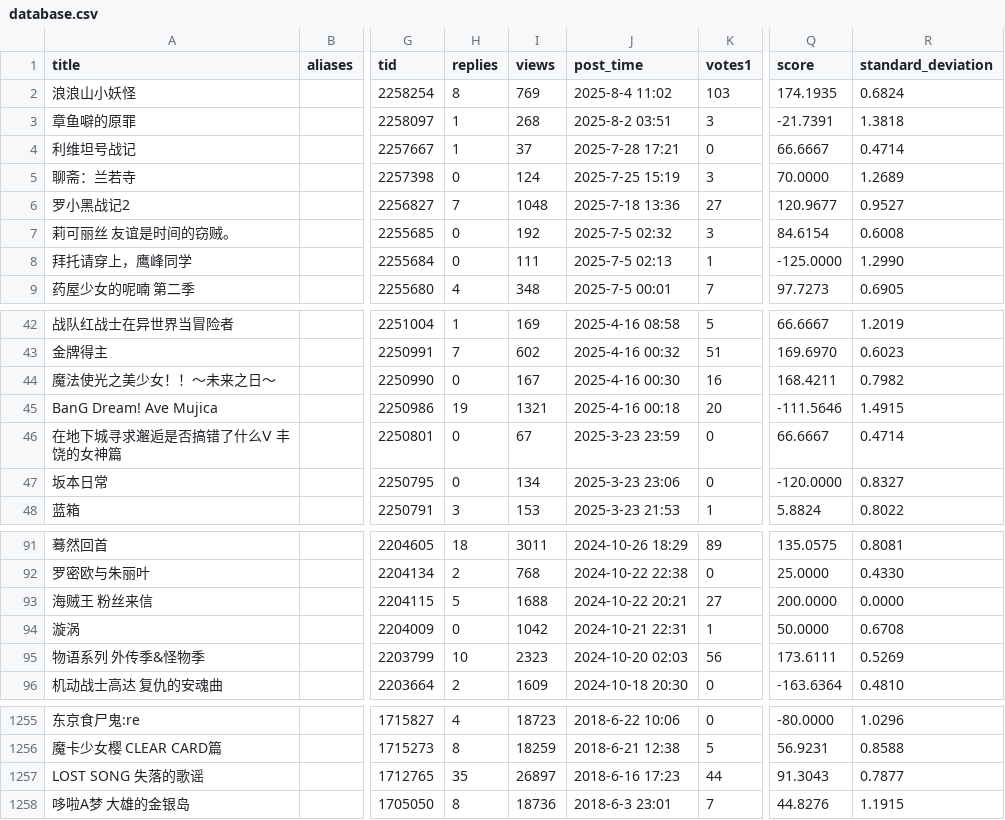
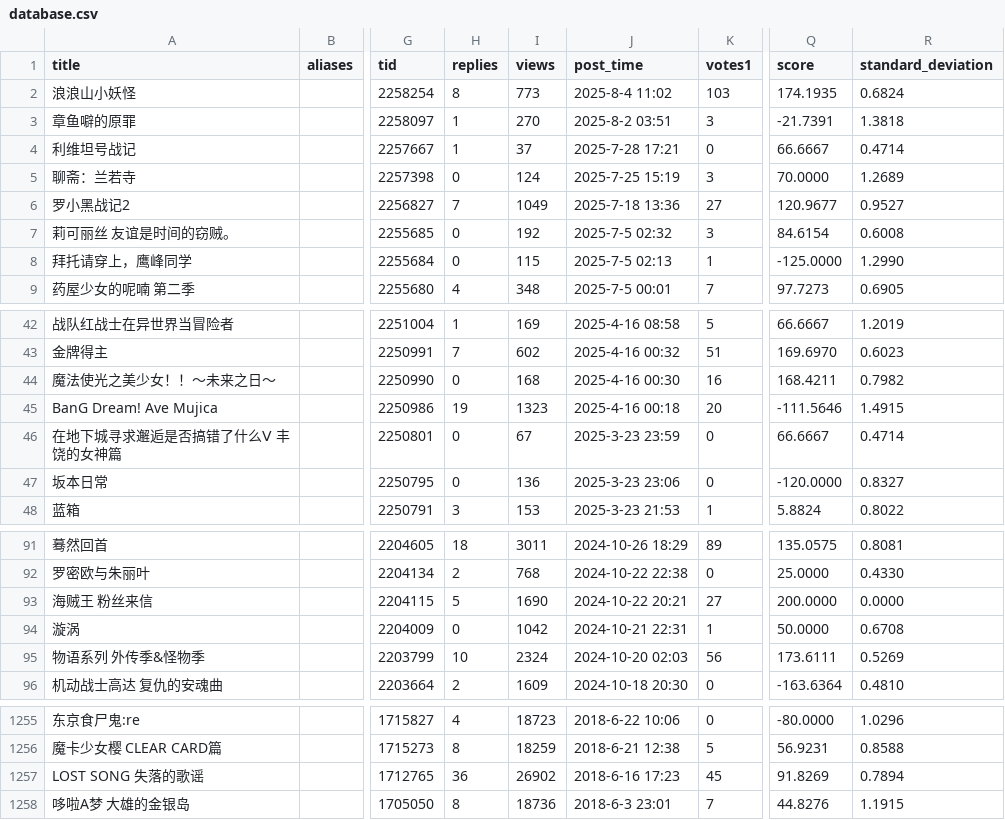
Before and after one commit to Destiny4073/s1vote, a CSV file: database.csv, drawn as a sheet; only a part is shown, gaps mark what is left out; the diff covers the shown part only; the diff names each change by its address in the sheet, - before the commit and + after, or states it on an @@ line.

```diff
--- a/database.csv
+++ b/database.csv
-I2 (views): 769
+I2 (views): 773
-I3 (views): 268
+I3 (views): 270
-I6 (views): 1048
+I6 (views): 1049
-I8 (views): 111
+I8 (views): 115
-I44 (views): 167
+I44 (views): 168
-I45 (views): 1321
+I45 (views): 1323
-I47 (views): 134
+I47 (views): 136
-I93 (views): 1688
+I93 (views): 1690
-I95 (views): 2323
+I95 (views): 2324
-H1257 (replies): 35
+H1257 (replies): 36
-I1257 (views): 26897
+I1257 (views): 26902
-K1257 (votes1): 44
+K1257 (votes1): 45
-Q1257 (score): 91.3043
+Q1257 (score): 91.8269
-R1257 (standard_deviation): 0.7877
+R1257 (standard_deviation): 0.7894
```
Also changed, not shown: 35 edited cells elsewhere in this file.
